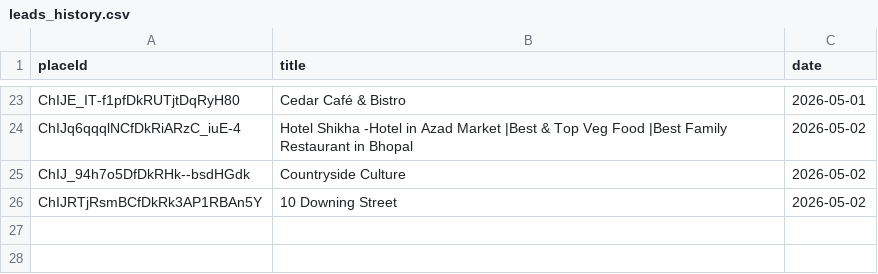
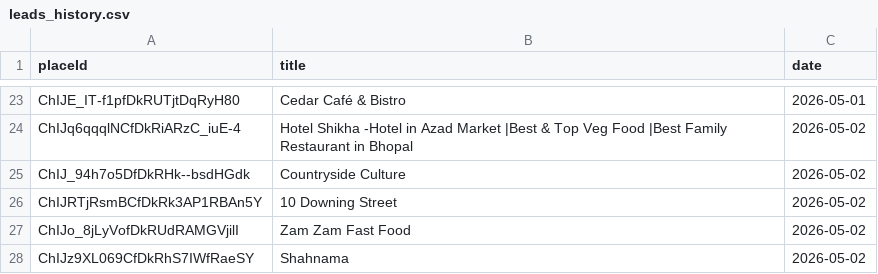
Before and after one commit to rt16apr1994/Lead-Generation-App, a CSV file: leads_history.csv, drawn as a sheet; only a part is shown, gaps mark what is left out; the diff names each change by its address in the sheet, - before the commit and + after, or states it on an @@ line.

Commit message:
Update leads history [skip ci]

```diff
--- a/leads_history.csv
+++ b/leads_history.csv
+row 27: ChIJo_8jLyVofDkRUdRAMGVjilI | Zam Zam Fast Food | 2026-05-02
+row 28: ChIJz9XL069CfDkRhS7IWfRaeSY | Shahnama | 2026-05-02
```
